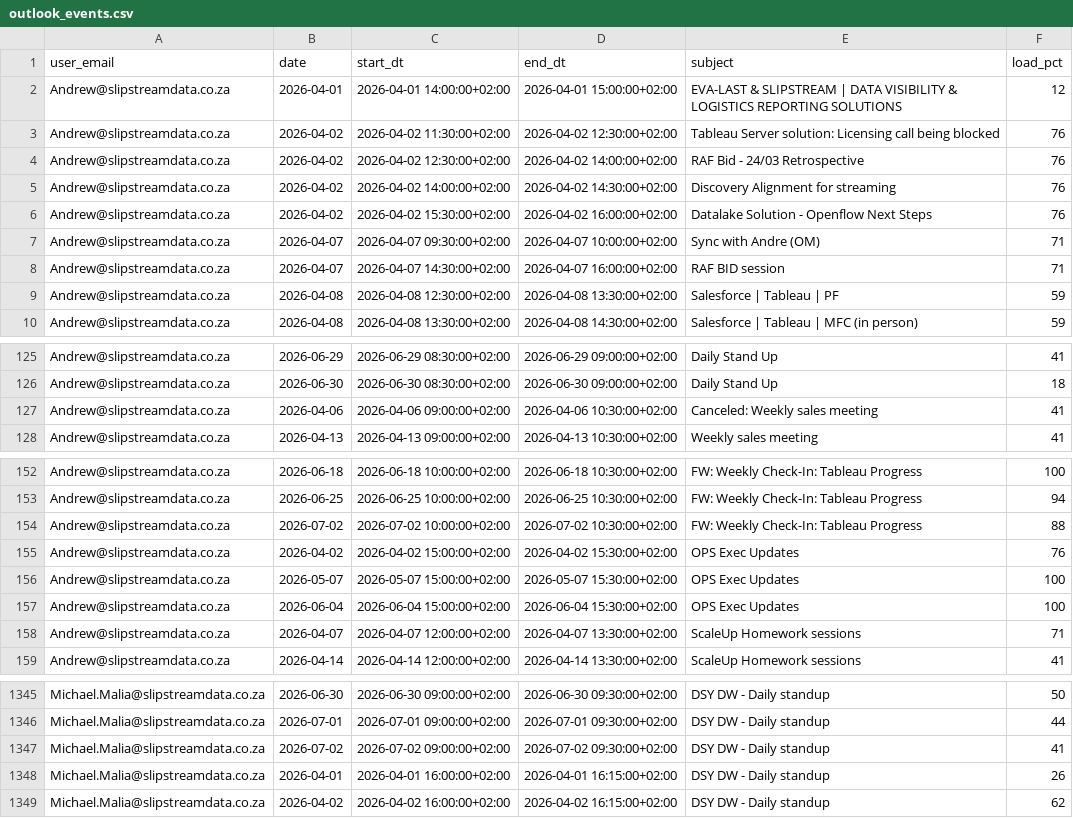
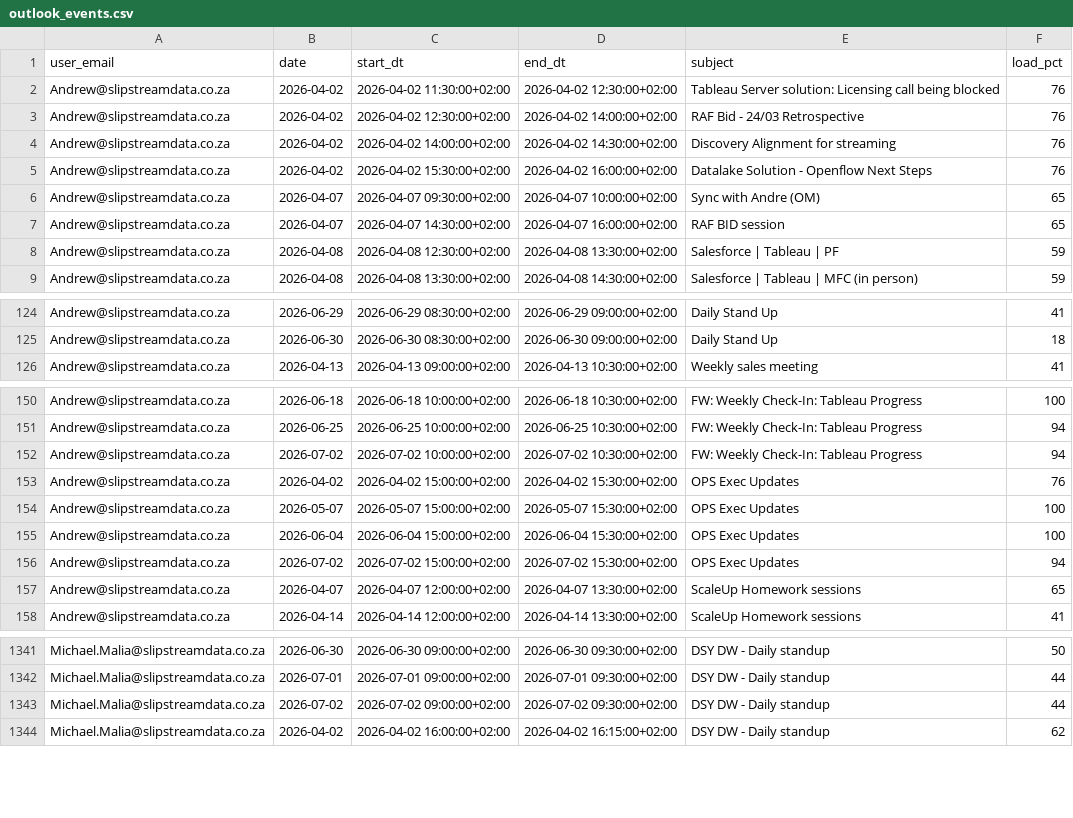
Before and after one commit to ThandoCalana/resource_scheduling, a CSV file: Schedule/outlook_events.csv, drawn as a sheet; only a part is shown, gaps mark what is left out; the diff covers the shown part only.

Commit message:
Added new Outlook data at 2026-04-03 16:30:32

```diff
--- a/Schedule/outlook_events.csv
+++ b/Schedule/outlook_events.csv
@@ -1,3 +1,2 @@
 user_email,date,start_dt,end_dt,subject,load_pct
-Andrew@slipstreamdata.co.za,2026-04-01,2026-04-01 14:00:00+02:00,2026-04-01 15:00:00+02:00,EVA-LAST & SLIPSTREAM | DATA VISIBILITY & LOGISTICS REPORTING SOLUTIONS,12
 Andrew@slipstreamdata.co.za,2026-04-02,2026-04-02 11:30:00+02:00,2026-04-02 12:30:00+02:00,Tableau Server solution: Licensing call being blocked ,76
@@ -6,4 +5,4 @@ Andrew@slipstreamdata.co.za,2026-04-02,2026-04-02 14:00:00+02:00,2026-04-02 14:3
 Andrew@slipstreamdata.co.za,2026-04-02,2026-04-02 15:30:00+02:00,2026-04-02 16:00:00+02:00,Datalake Solution - Openflow Next Steps,76
-Andrew@slipstreamdata.co.za,2026-04-07,2026-04-07 09:30:00+02:00,2026-04-07 10:00:00+02:00,Sync with Andre (OM),71
-Andrew@slipstreamdata.co.za,2026-04-07,2026-04-07 14:30:00+02:00,2026-04-07 16:00:00+02:00,RAF BID session,71
+Andrew@slipstreamdata.co.za,2026-04-07,2026-04-07 09:30:00+02:00,2026-04-07 10:00:00+02:00,Sync with Andre (OM),65
+Andrew@slipstreamdata.co.za,2026-04-07,2026-04-07 14:30:00+02:00,2026-04-07 16:00:00+02:00,RAF BID session,65
 Andrew@slipstreamdata.co.za,2026-04-08,2026-04-08 12:30:00+02:00,2026-04-08 13:30:00+02:00,Salesforce | Tableau | PF,59
@@ -126,3 +125,2 @@ Andrew@slipstreamdata.co.za,2026-06-29,2026-06-29 08:30:00+02:00,2026-06-29 09:0
 Andrew@slipstreamdata.co.za,2026-06-30,2026-06-30 08:30:00+02:00,2026-06-30 09:00:00+02:00,Daily Stand Up,18
-Andrew@slipstreamdata.co.za,2026-04-06,2026-04-06 09:00:00+02:00,2026-04-06 10:30:00+02:00,Canceled: Weekly sales meeting,41
 Andrew@slipstreamdata.co.za,2026-04-13,2026-04-13 09:00:00+02:00,2026-04-13 10:30:00+02:00,Weekly sales meeting,41
@@ -153,3 +151,3 @@ Andrew@slipstreamdata.co.za,2026-06-18,2026-06-18 10:00:00+02:00,2026-06-18 10:3
 Andrew@slipstreamdata.co.za,2026-06-25,2026-06-25 10:00:00+02:00,2026-06-25 10:30:00+02:00,FW: Weekly Check-In: Tableau Progress,94
-Andrew@slipstreamdata.co.za,2026-07-02,2026-07-02 10:00:00+02:00,2026-07-02 10:30:00+02:00,FW: Weekly Check-In: Tableau Progress,88
+Andrew@slipstreamdata.co.za,2026-07-02,2026-07-02 10:00:00+02:00,2026-07-02 10:30:00+02:00,FW: Weekly Check-In: Tableau Progress,94
 Andrew@slipstreamdata.co.za,2026-04-02,2026-04-02 15:00:00+02:00,2026-04-02 15:30:00+02:00,OPS Exec Updates,76
@@ -157,3 +155,4 @@ Andrew@slipstreamdata.co.za,2026-05-07,2026-05-07 15:00:00+02:00,2026-05-07 15:3
 Andrew@slipstreamdata.co.za,2026-06-04,2026-06-04 15:00:00+02:00,2026-06-04 15:30:00+02:00,OPS Exec Updates,100
-Andrew@slipstreamdata.co.za,2026-04-07,2026-04-07 12:00:00+02:00,2026-04-07 13:30:00+02:00,ScaleUp Homework sessions ,71
+Andrew@slipstreamdata.co.za,2026-07-02,2026-07-02 15:00:00+02:00,2026-07-02 15:30:00+02:00,OPS Exec Updates,94
+Andrew@slipstreamdata.co.za,2026-04-07,2026-04-07 12:00:00+02:00,2026-04-07 13:30:00+02:00,ScaleUp Homework sessions ,65
 Andrew@slipstreamdata.co.za,2026-04-14,2026-04-14 12:00:00+02:00,2026-04-14 13:30:00+02:00,ScaleUp Homework sessions ,41
@@ -1346,4 +1342,3 @@ Michael.Malia@slipstreamdata.co.za,2026-06-30,2026-06-30 09:00:00+02:00,2026-06-
 Michael.Malia@slipstreamdata.co.za,2026-07-01,2026-07-01 09:00:00+02:00,2026-07-01 09:30:00+02:00,DSY DW - Daily standup,44
-Michael.Malia@slipstreamdata.co.za,2026-07-02,2026-07-02 09:00:00+02:00,2026-07-02 09:30:00+02:00,DSY DW - Daily standup,41
-Michael.Malia@slipstreamdata.co.za,2026-04-01,2026-04-01 16:00:00+02:00,2026-04-01 16:15:00+02:00,DSY DW - Daily standup,26
+Michael.Malia@slipstreamdata.co.za,2026-07-02,2026-07-02 09:00:00+02:00,2026-07-02 09:30:00+02:00,DSY DW - Daily standup,44
 Michael.Malia@slipstreamdata.co.za,2026-04-02,2026-04-02 16:00:00+02:00,2026-04-02 16:15:00+02:00,DSY DW - Daily standup,62
```
Also changed, not shown: 5 removed rows and 17 edited cells elsewhere in this file.
